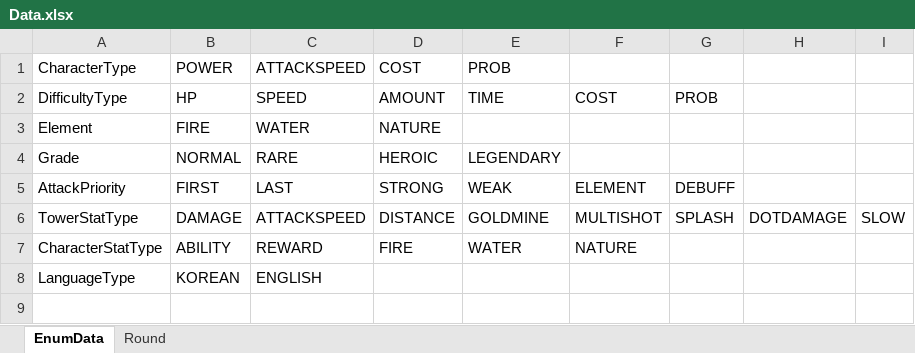
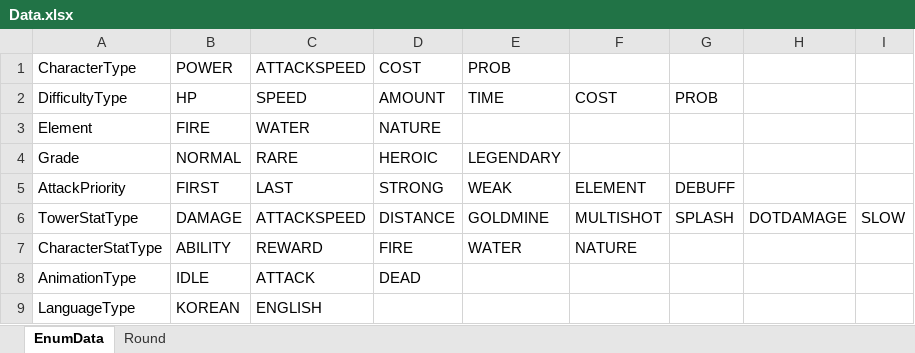
Before and after one commit to MaShuu-Studio/TETD, an Excel workbook: Utils/Excel To Json/bin/netcoreapp3.1/Data.xlsx, sheet EnumData, drawn as a sheet; values as stored, in another font and other column widths than the file's, no borders; the diff names each change by its address in the sheet, - before the commit and + after, or states it on an @@ line.

Commit message:
Make Animation Automatically

```diff
--- a/Utils/Excel To Json/bin/netcoreapp3.1/Data.xlsx (sheet EnumData)
+++ b/Utils/Excel To Json/bin/netcoreapp3.1/Data.xlsx (sheet EnumData)
+row 8: AnimationType | IDLE | ATTACK | DEAD
```
Also changed, not shown: 38 other files.
